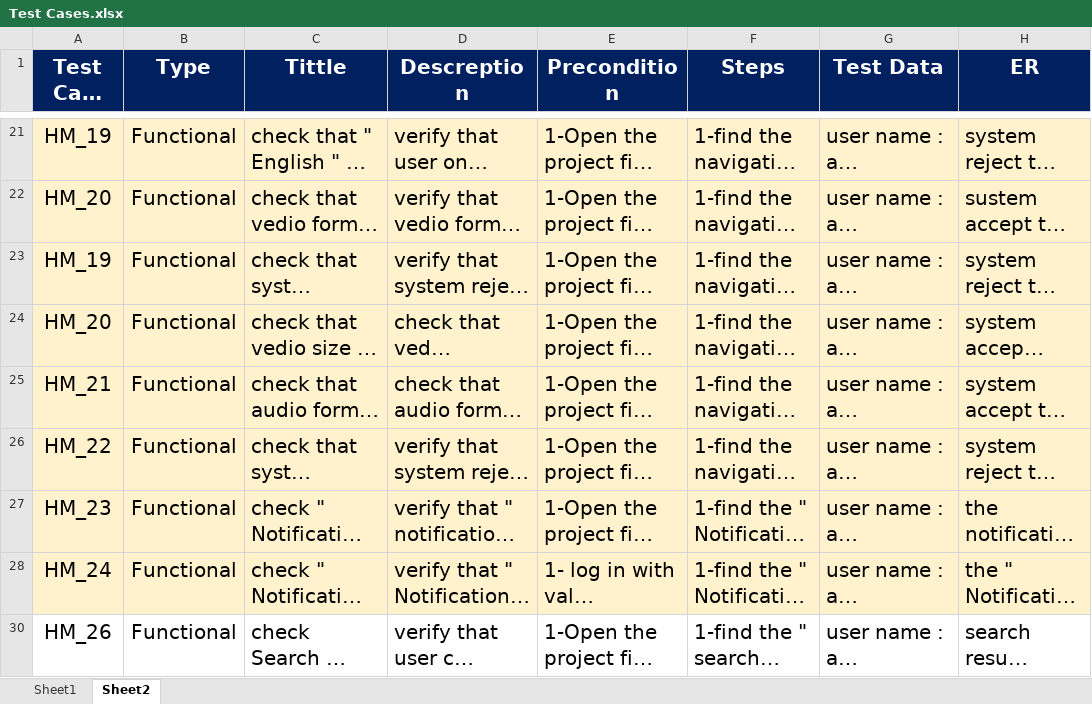
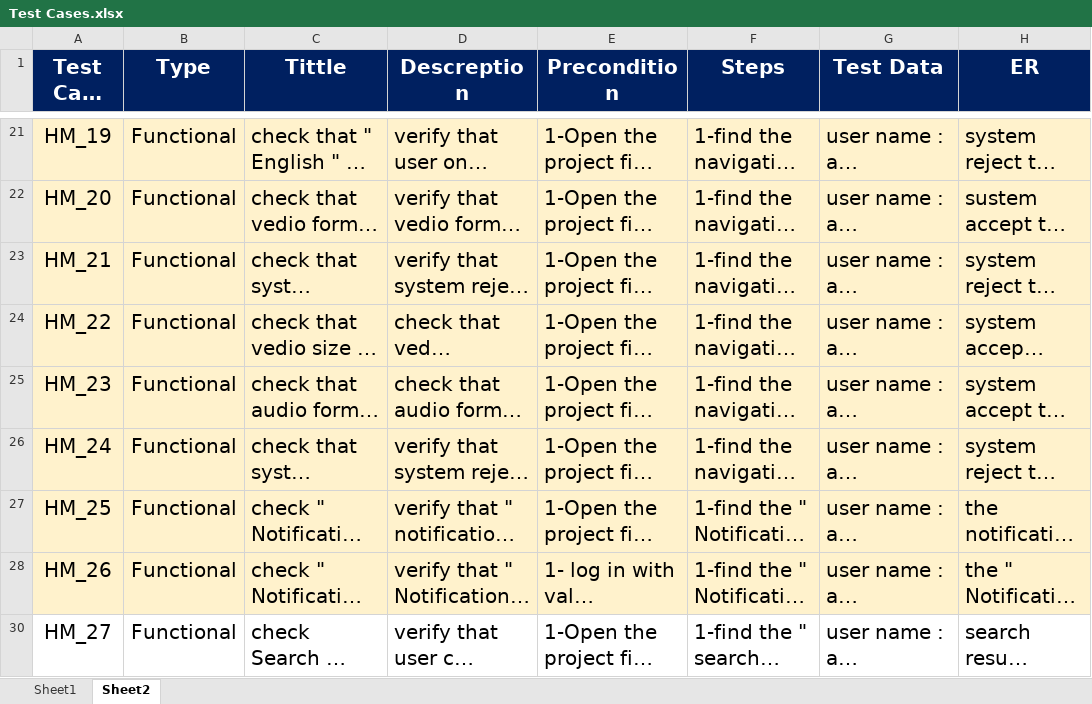
Before and after one commit to AyaMohamed/Learning-hub, an Excel workbook: Testing/Test Cases.xlsx, sheet Sheet2, drawn as a sheet; only a part is shown, gaps mark what is left out; long unchanged cells end in …; values as stored, in another font and other column widths than the file's, no borders; the diff covers the shown part only; the diff names each change by its address in the sheet, - before the commit and + after, or states it on an @@ line.

```diff
--- a/Testing/Test Cases.xlsx (sheet Sheet2)
+++ b/Testing/Test Cases.xlsx (sheet Sheet2)
-A23 (Test Case ID): HM_19
+A23 (Test Case ID): HM_21
-A24 (Test Case ID): HM_20
+A24 (Test Case ID): HM_22
-A25 (Test Case ID): HM_21
+A25 (Test Case ID): HM_23
-A26 (Test Case ID): HM_22
+A26 (Test Case ID): HM_24
-A27 (Test Case ID): HM_23
+A27 (Test Case ID): HM_25
-A28 (Test Case ID): HM_24
+A28 (Test Case ID): HM_26
-A30 (Test Case ID): HM_26
+A30 (Test Case ID): HM_27
```
Also changed, not shown: 1 added row, 1 removed row and 13 edited cells elsewhere in this sheet, Testing/Bug_Report.xlsx.
